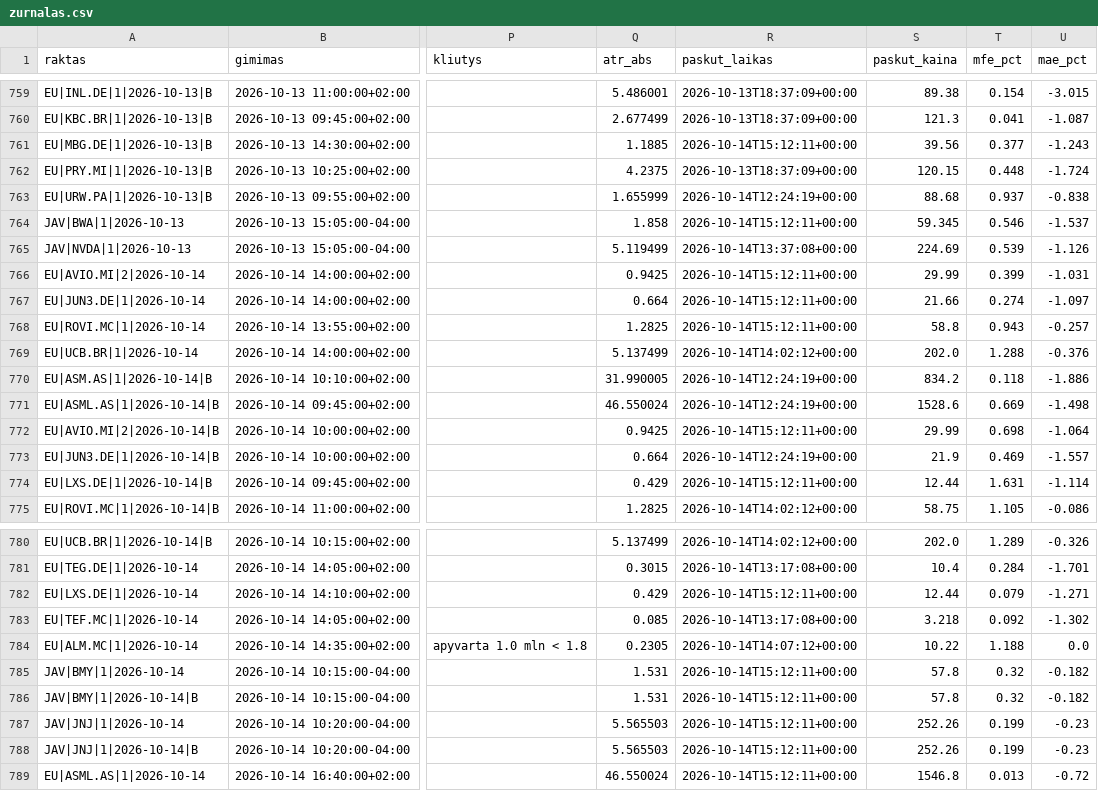
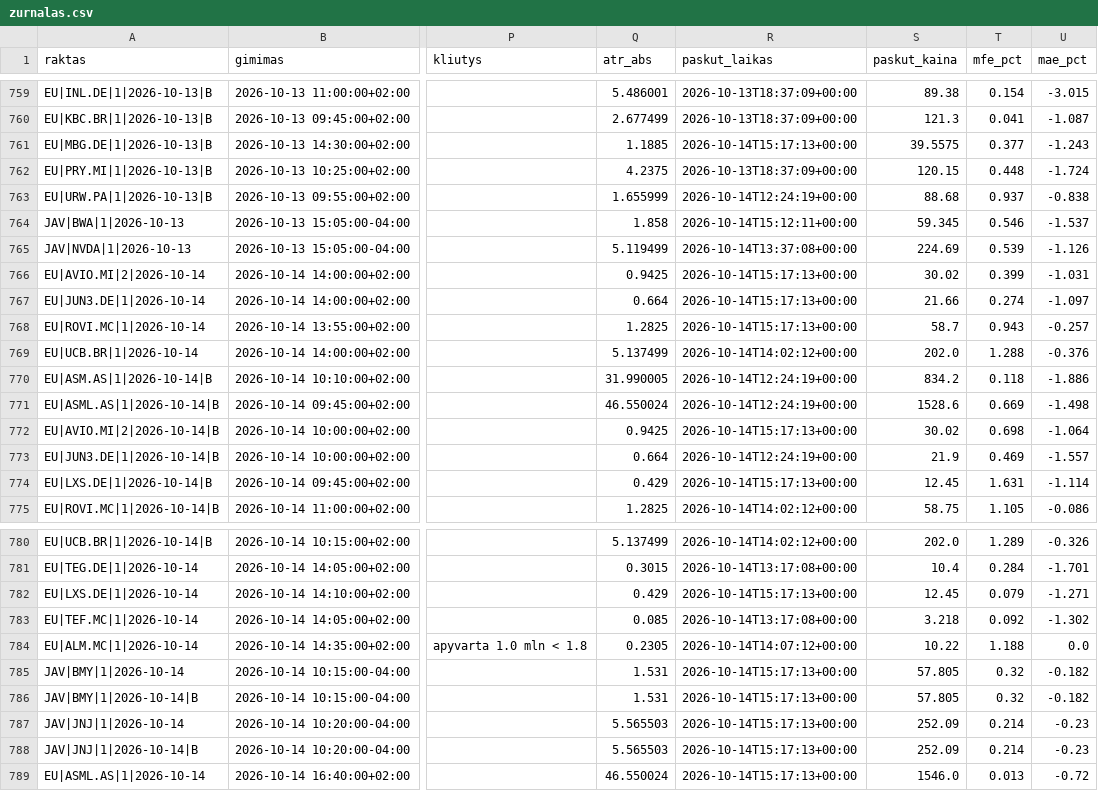
Before and after one commit to MantasBud/Detektorius, a CSV file: docs/zurnalas.csv, drawn as a sheet; only a part is shown, gaps mark what is left out; the diff covers the shown part only; the diff names each change by its address in the sheet, - before the commit and + after, or states it on an @@ line.

```diff
--- a/docs/zurnalas.csv
+++ b/docs/zurnalas.csv
-R761 (paskut_laikas): 2026-10-14T15:12:11+00:00
+R761 (paskut_laikas): 2026-10-14T15:17:13+00:00
-S761 (paskut_kaina): 39.56
+S761 (paskut_kaina): 39.5575
-R766:R768 (paskut_laikas): 2026-10-14T15:12:11+00:00
+R766:R768 (paskut_laikas): 2026-10-14T15:17:13+00:00
-S766 (paskut_kaina): 29.99
+S766 (paskut_kaina): 30.02
-S768 (paskut_kaina): 58.8
+S768 (paskut_kaina): 58.7
-R772 (paskut_laikas): 2026-10-14T15:12:11+00:00
+R772 (paskut_laikas): 2026-10-14T15:17:13+00:00
-S772 (paskut_kaina): 29.99
+S772 (paskut_kaina): 30.02
-R774 (paskut_laikas): 2026-10-14T15:12:11+00:00
+R774 (paskut_laikas): 2026-10-14T15:17:13+00:00
-S774 (paskut_kaina): 12.44
+S774 (paskut_kaina): 12.45
-R782 (paskut_laikas): 2026-10-14T15:12:11+00:00
+R782 (paskut_laikas): 2026-10-14T15:17:13+00:00
-S782 (paskut_kaina): 12.44
+S782 (paskut_kaina): 12.45
-R785:R789 (paskut_laikas): 2026-10-14T15:12:11+00:00
+R785:R789 (paskut_laikas): 2026-10-14T15:17:13+00:00
-S785:S786 (paskut_kaina): 57.8
+S785:S786 (paskut_kaina): 57.805
-S787:S788 (paskut_kaina): 252.26
+S787:S788 (paskut_kaina): 252.09
-T787:T788 (mfe_pct): 0.199
+T787:T788 (mfe_pct): 0.214
-S789 (paskut_kaina): 1546.8
+S789 (paskut_kaina): 1546.0
```
Also changed, not shown: 28 edited cells elsewhere in this file, 2 other files.
